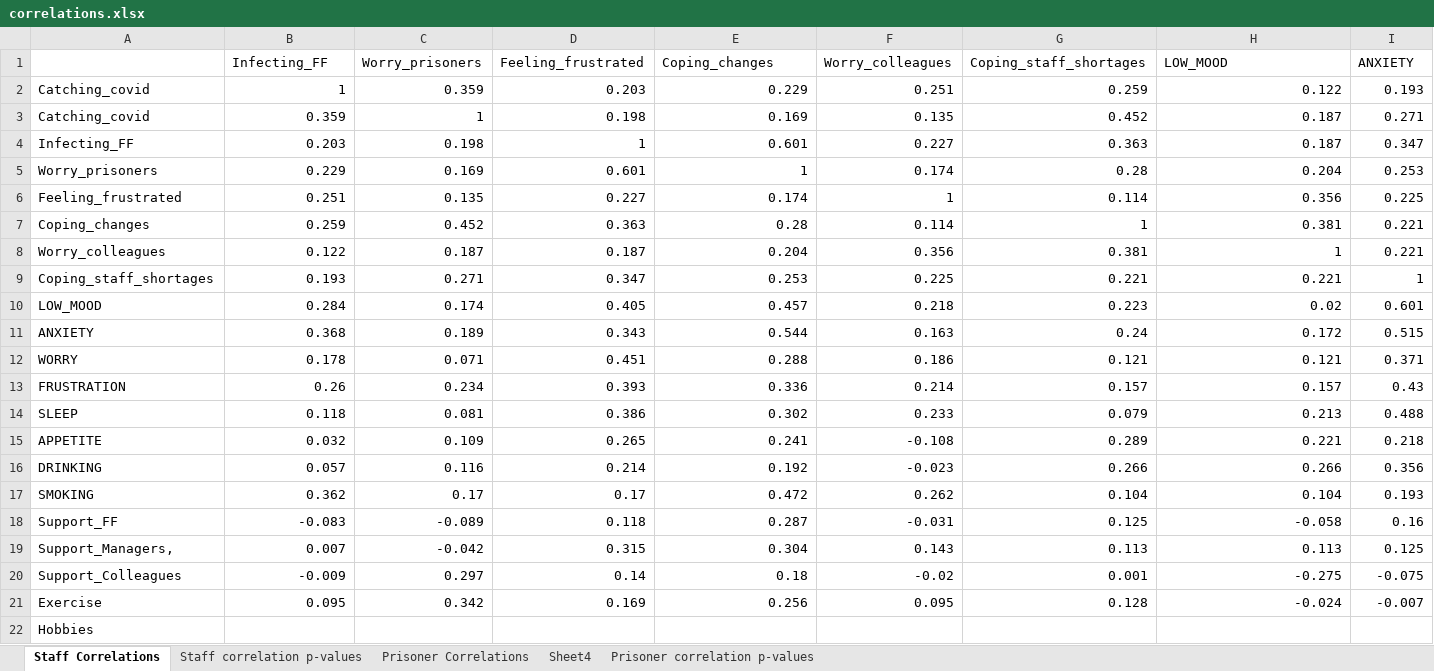
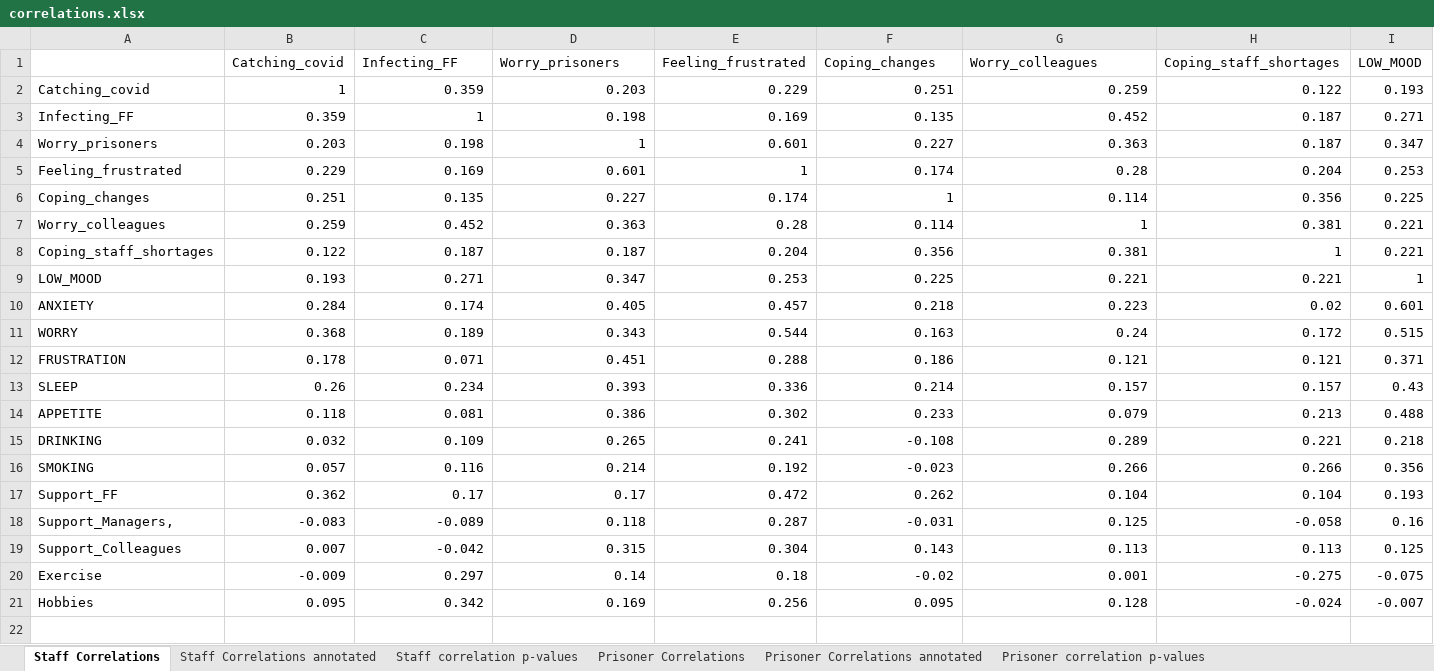
Before and after one commit to DanBuchan/highdown__covid_analysis, an Excel workbook: correlations.xlsx, sheet Staff Correlations, drawn as a sheet; only a part is shown; values as stored, in another font and other column widths than the file's, no borders; removed rows and columns are numbered as before the commit, all else as after; rows hold the shown columns only; the diff names each change by its address in the sheet, - before the commit and + after, or states it on an @@ line.

Commit message:
Update to annotate correlations with significance

```diff
--- a/correlations.xlsx (sheet Staff Correlations)
+++ b/correlations.xlsx (sheet Staff Correlations)
-sheet tab: Sheet4
+sheet tab: Staff Correlations annotated
+sheet tab: Prisoner Correlations annotated
-row 1:  | Infecting_FF | Worry_prisoners | Feeling_frustrated | Coping_changes | Worry_colleagues | Coping_staff_shortages | LOW_MOOD | ANXIETY
+row 1:  | Catching_covid | Infecting_FF | Worry_prisoners | Feeling_frustrated | Coping_changes | Worry_colleagues | Coping_staff_shortages | LOW_MOOD
-A3: Catching_covid
+A3: Infecting_FF
-A4: Infecting_FF
+A4: Worry_prisoners
-A5: Worry_prisoners
+A5: Feeling_frustrated
-A6: Feeling_frustrated
+A6: Coping_changes
-A7: Coping_changes
+A7: Worry_colleagues
-A8: Worry_colleagues
+A8: Coping_staff_shortages
-A9: Coping_staff_shortages
+A9: LOW_MOOD
-A10: LOW_MOOD
+A10: ANXIETY
-A11: ANXIETY
+A11: WORRY
-A12: WORRY
+A12: FRUSTRATION
-A13: FRUSTRATION
+A13: SLEEP
-A14: SLEEP
+A14: APPETITE
-A15: APPETITE
+A15: DRINKING
-A16: DRINKING
+A16: SMOKING
-A17: SMOKING
+A17: Support_FF
-A18: Support_FF
+A18: Support_Managers,
-A19: Support_Managers,
+A19: Support_Colleagues
-A20: Support_Colleagues
+A20: Exercise
-A21: Exercise
+A21: Hobbies
-row 22: Hobbies
```
Also changed, not shown: 4 other files.
